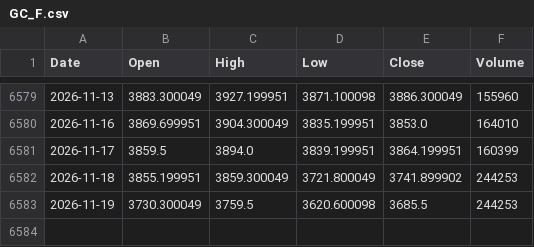
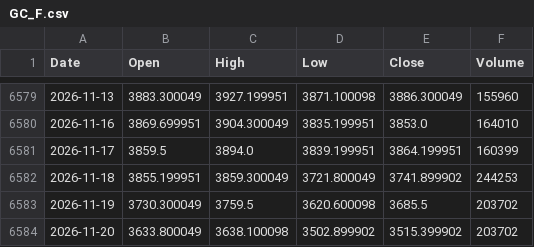
Before and after one commit to PietroPulli/quantlab, a CSV file: market/GC_F.csv, drawn as a sheet; only a part is shown, gaps mark what is left out.

```diff
--- a/market/GC_F.csv
+++ b/market/GC_F.csv
@@ -6582,2 +6582,3 @@ Date,Open,High,Low,Close,Volume
 2026-11-18,3855.199951,3859.300049,3721.800049,3741.899902,244253
-2026-11-19,3730.300049,3759.5,3620.600098,3685.5,244253
+2026-11-19,3730.300049,3759.5,3620.600098,3685.5,203702
+2026-11-20,3633.800049,3638.100098,3502.899902,3515.399902,203702
```
Also changed, not shown: market/BTC-USD.csv, market/ISP.MI.csv, 16 other files.
